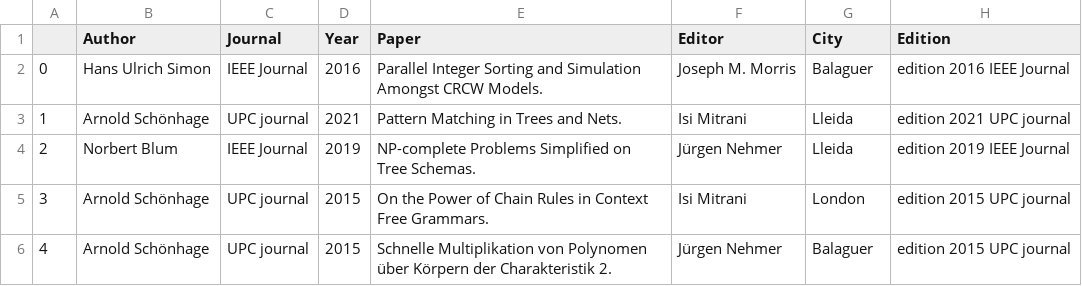
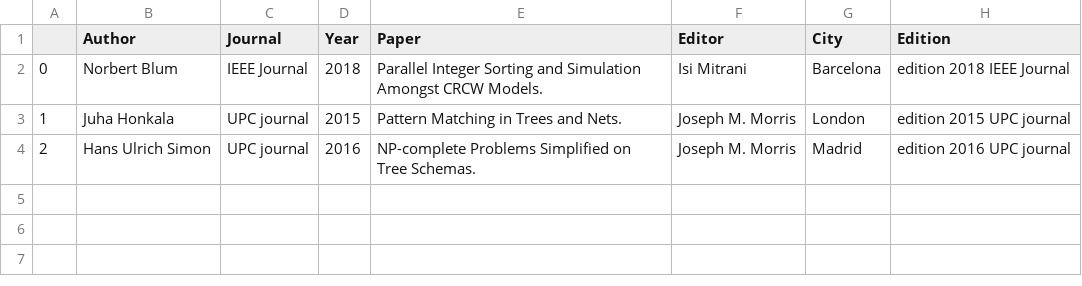
Before and after one commit to Marcelpv96/NEO4J-Research-Papers-DB, a CSV file: source_data/journals_10.csv, drawn as a sheet.

```diff
--- a/source_data/journals_10.csv
+++ b/source_data/journals_10.csv
@@ -1,6 +1,4 @@
 ,Author,Journal,Year,Paper,Editor,City,Edition
-0,Hans Ulrich Simon,IEEE Journal,2016,Parallel Integer Sorting and Simulation Amongst CRCW Models.,Joseph M. Morris,Balaguer,edition 2016 IEEE Journal
-1,Arnold Schönhage,UPC journal,2021,Pattern Matching in Trees and Nets.,Isi Mitrani,Lleida,edition 2021 UPC journal
-2,Norbert Blum,IEEE Journal,2019,NP-complete Problems Simplified on Tree Schemas.,Jürgen Nehmer,Lleida,edition 2019 IEEE Journal
-3,Arnold Schönhage,UPC journal,2015,On the Power of Chain Rules in Context Free Grammars.,Isi Mitrani,London,edition 2015 UPC journal
-4,Arnold Schönhage,UPC journal,2015,Schnelle Multiplikation von Polynomen über Körpern der Charakteristik 2.,Jürgen Nehmer,Balaguer,edition 2015 UPC journal
+0,Norbert Blum,IEEE Journal,2018,Parallel Integer Sorting and Simulation Amongst CRCW Models.,Isi Mitrani,Barcelona,edition 2018 IEEE Journal
+1,Juha Honkala,UPC journal,2015,Pattern Matching in Trees and Nets.,Joseph M. Morris,London,edition 2015 UPC journal
+2,Hans Ulrich Simon,UPC journal,2016,NP-complete Problems Simplified on Tree Schemas.,Joseph M. Morris,Madrid,edition 2016 UPC journal
```
Also changed, not shown: source_data/conferences_10.csv, source_data/keywords_10.csv, 9 other files.
